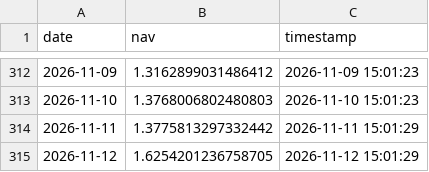
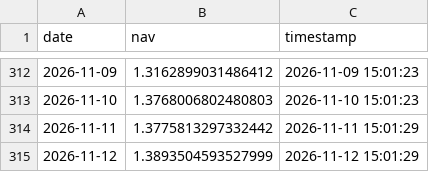
Before and after one commit to chenyikuan/chenyikuan.github.io, a CSV file: data/nav_history_net.csv, drawn as a sheet; only a part is shown, gaps mark what is left out.

Commit message:
update net

```diff
--- a/data/nav_history_net.csv
+++ b/data/nav_history_net.csv
@@ -314,2 +314,2 @@ date,nav,timestamp
 2026-11-11,1.3775813297332442,2026-11-11 15:01:29
-2026-11-12,1.6254201236758705,2026-11-12 15:01:29
+2026-11-12,1.3893504593527999,2026-11-12 15:01:29
```
